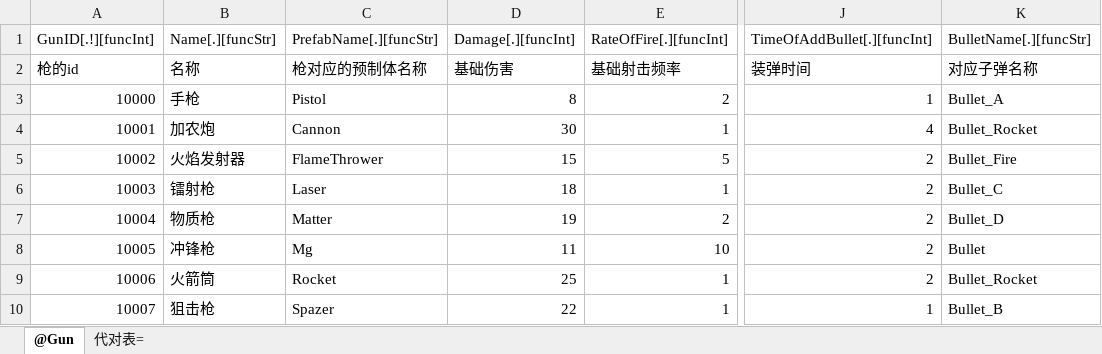
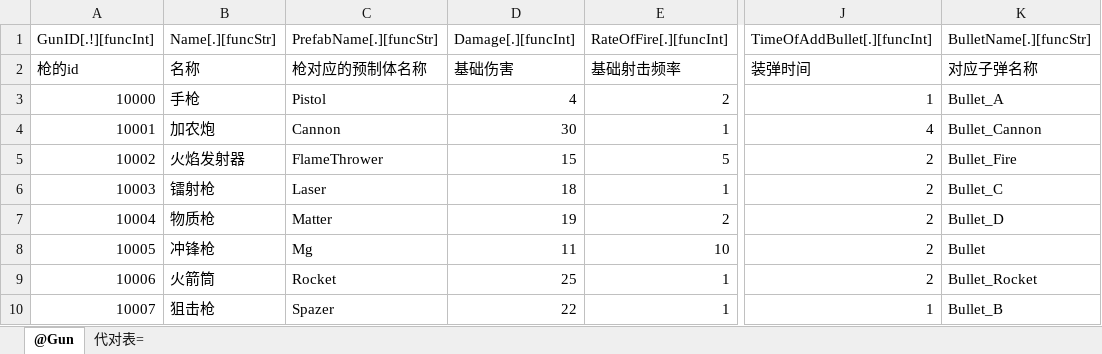
Before and after one commit to shangdibaozi/Crimsonland, an Excel workbook: xlsx/xlsx/Config.xlsx, sheet @Gun, drawn as a sheet; only a part is shown, gaps mark what is left out; values as stored, in another font and other column widths than the file's, no borders; the diff names each change by its address in the sheet, - before the commit and + after, or states it on an @@ line.

```diff
--- a/xlsx/xlsx/Config.xlsx (sheet @Gun)
+++ b/xlsx/xlsx/Config.xlsx (sheet @Gun)
-D3 (Damage[.][funcInt]): 8
+D3 (Damage[.][funcInt]): 4
-K4 (BulletName[.][funcStr]): Bullet_Rocket
+K4 (BulletName[.][funcStr]): Bullet_Cannon
```
Also changed, not shown: 15 other files.
